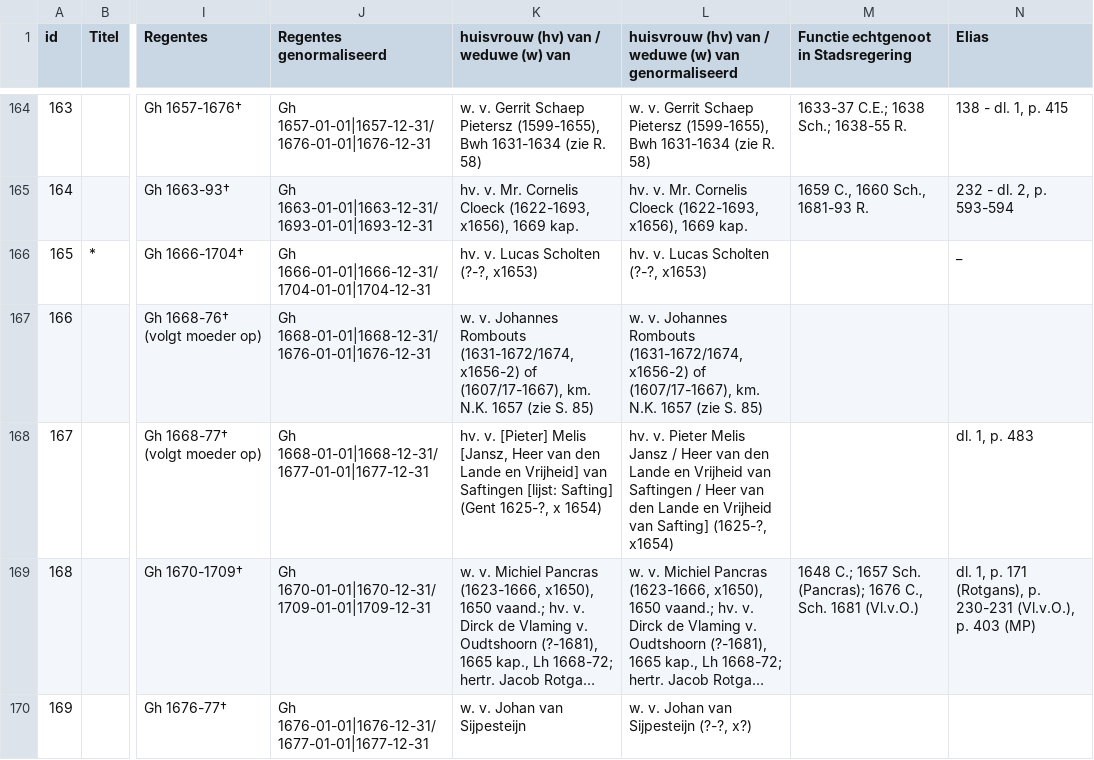
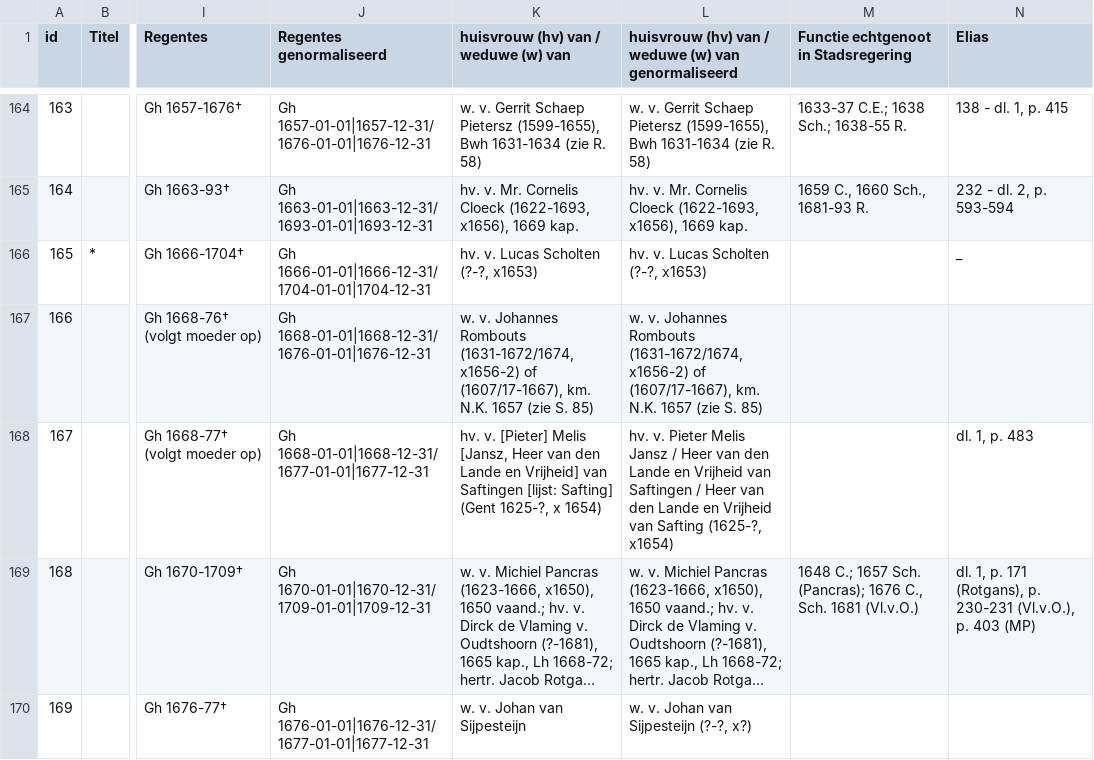
Before and after one commit to knaw-huc/golden-agents-amsterdam-corporate-group-portraits, a CSV file: data/Middelkoop diss. dl. 2 - bijlage 4b - regentessen.csv, drawn as a sheet; only a part is shown, gaps mark what is left out; long unchanged cells end in …; the diff names each change by its address in the sheet, - before the commit and + after, or states it on an @@ line.

```diff
--- a/data/Middelkoop diss. dl. 2 - bijlage 4b - regentessen.csv
+++ b/data/Middelkoop diss. dl. 2 - bijlage 4b - regentessen.csv
-L168: …Vrijheid van Safting] (1625-?, x1654)
+L168: …Vrijheid van Safting (1625-?, x1654)
```
Also changed, not shown: data/Middelkoop diss. dl. 2 - bijlage 4a - mannelijke poorters.csv.
